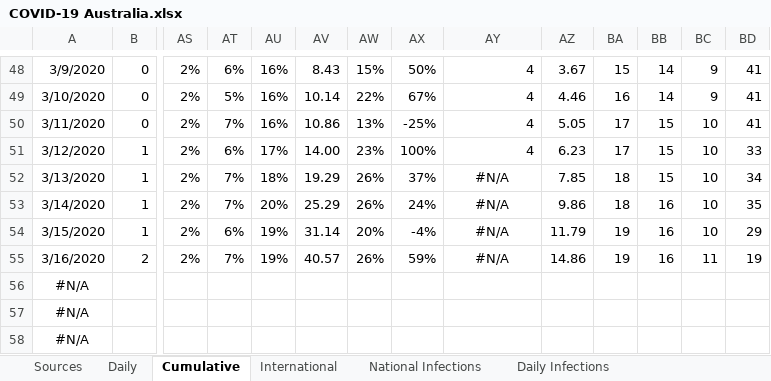
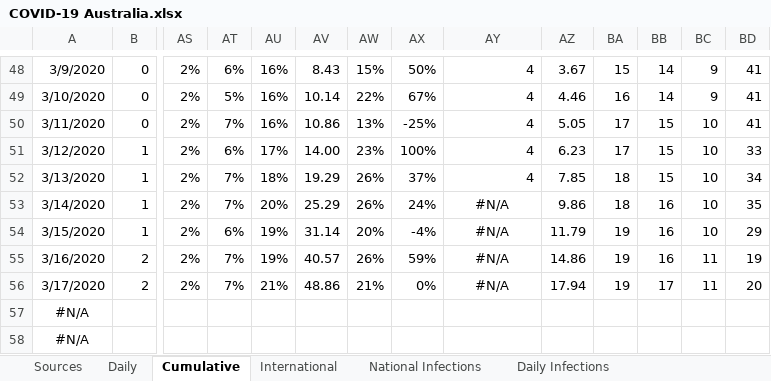
Before and after one commit to MarcusP-P/AusCovid-19, an Excel workbook: COVID-19 Australia.xlsx, sheet Cumulative, drawn as a sheet; only a part is shown, gaps mark what is left out; values as stored, in another font and other column widths than the file's, no borders; removed rows and columns are numbered as before the commit, all else as after; rows hold the shown columns only; the diff names each change by its address in the sheet, - before the commit and + after, or states it on an @@ line.

Commit message:
17/3/2020 R1
Update stats fot 17/3/2020. Note SA reported 2 cases, but their totals
went up by 3

```diff
--- a/COVID-19 Australia.xlsx (sheet Cumulative)
+++ b/COVID-19 Australia.xlsx (sheet Cumulative)
-AY52: #N/A
+AY52: 4
-AY52 alignment: center
+AY52 alignment: right
-row 56: #N/A
+row 56: 3/17/2020 | 2 | 2% | 7% | 21% | 48.86 | 21% | 0% | #N/A | 17.94 | 19 | 17 | 11 | 20
```
Also changed, not shown: sheet Daily, sheet Changelog, charts or pictures.
